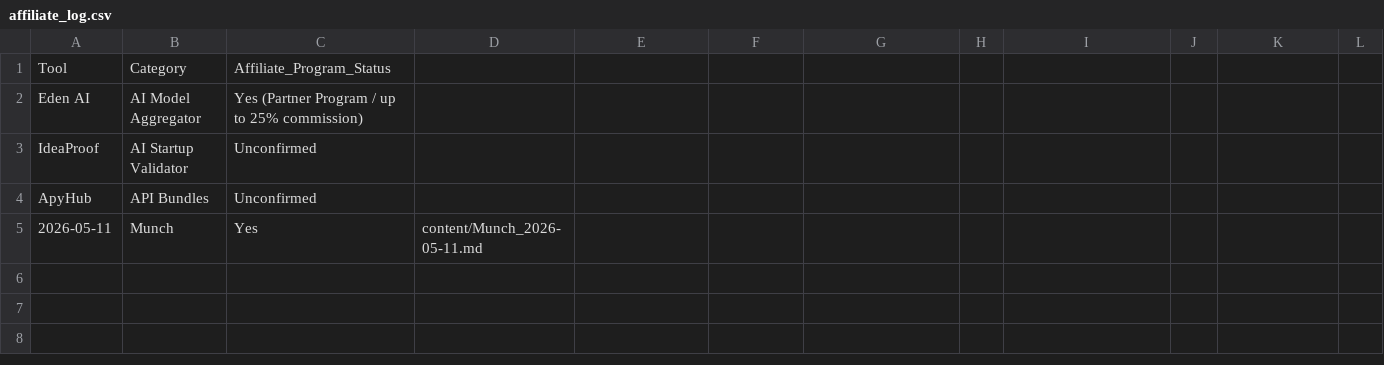
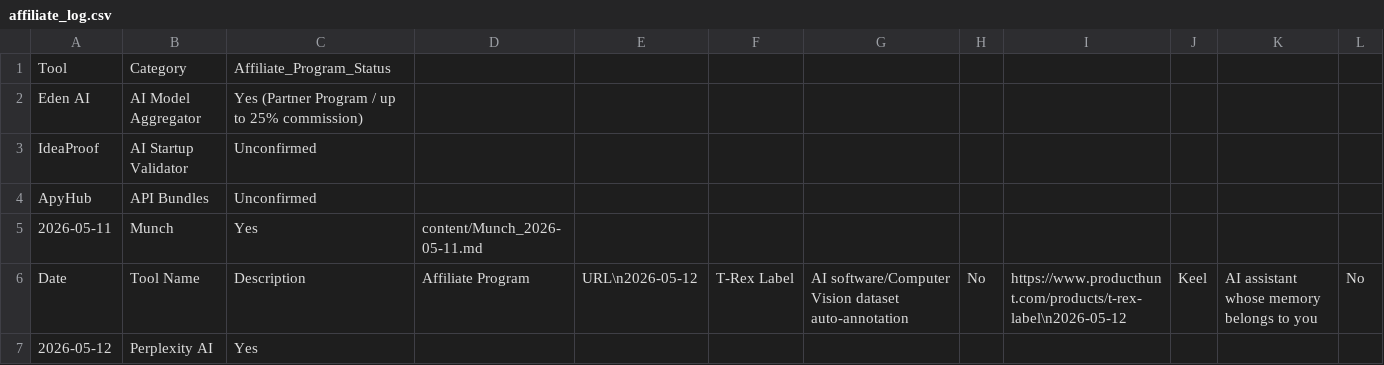
Before and after one commit to kvniranjan/BizToolZAI, a CSV file: affiliate_log.csv, drawn as a sheet; only a part is shown; rows hold the shown columns only; the diff names each change by its address in the sheet, - before the commit and + after, or states it on an @@ line.

Commit message:
Publish Perplexity AI + Update Hubs

```diff
--- a/affiliate_log.csv
+++ b/affiliate_log.csv
+row 6: Date | Tool Name | Description | Affiliate Program | URL\n2026-05-12 | T-Rex Label | AI software/Computer Vision dataset auto-annotation | No | https://www.producthunt.com/products/t-rex-label\n2026-05-12 | Keel | AI assistant whose memory belongs to you | No
+row 7: 2026-05-12 | Perplexity AI | Yes
```
Also changed, not shown: content_approval.csv, 8 other files.
